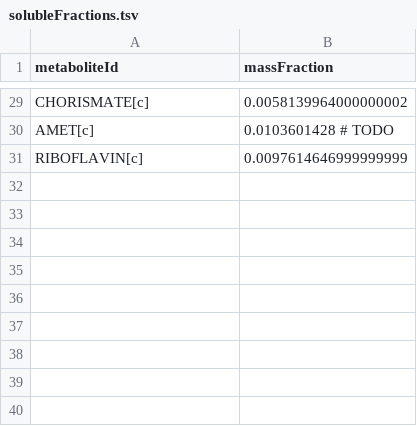
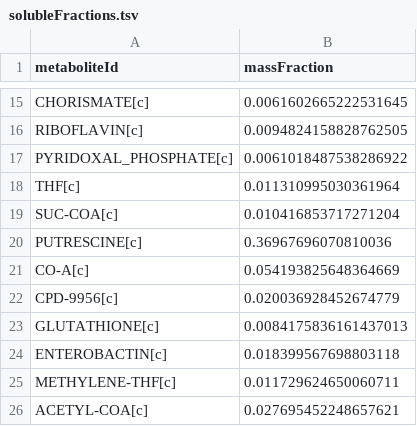
Before and after one commit to CovertLab/WholeCellEcoliRelease, a TSV file: reconstruction/ecoli/flat/massFractions/solubleFractions.tsv, drawn as a sheet; only a part is shown, gaps mark what is left out; the diff covers the shown part only.

```diff
--- a/reconstruction/ecoli/flat/massFractions/solubleFractions.tsv
+++ b/reconstruction/ecoli/flat/massFractions/solubleFractions.tsv
@@ -29,3 +15,12 @@
-"CHORISMATE[c]"	0.0058139964000000002
-"AMET[c]"	0.0103601428 # TODO
-"RIBOFLAVIN[c]"	0.0097614646999999999
+"CHORISMATE[c]"	0.0061602665222531645
+"RIBOFLAVIN[c]"	0.0094824158828762505
+"PYRIDOXAL_PHOSPHATE[c]"	0.0061018487538286922
+"THF[c]"	0.011310995030361964
+"SUC-COA[c]"	0.010416853717271204
+"PUTRESCINE[c]"	0.36967696070810036
+"CO-A[c]"	0.054193825648364669
+"CPD-9956[c]"	0.020036928452674779
+"GLUTATHIONE[c]"	0.0084175836161437013
+"ENTEROBACTIN[c]"	0.018399567698803118
+"METHYLENE-THF[c]"	0.011729624650060711
+"ACETYL-COA[c]"	0.027695452248657621
```
Also changed, not shown: 9 added rows, 23 removed rows and 4 edited cells elsewhere in this file, reconstruction/ecoli/flat/massFractions/ionFractions.tsv, 8 other files.
